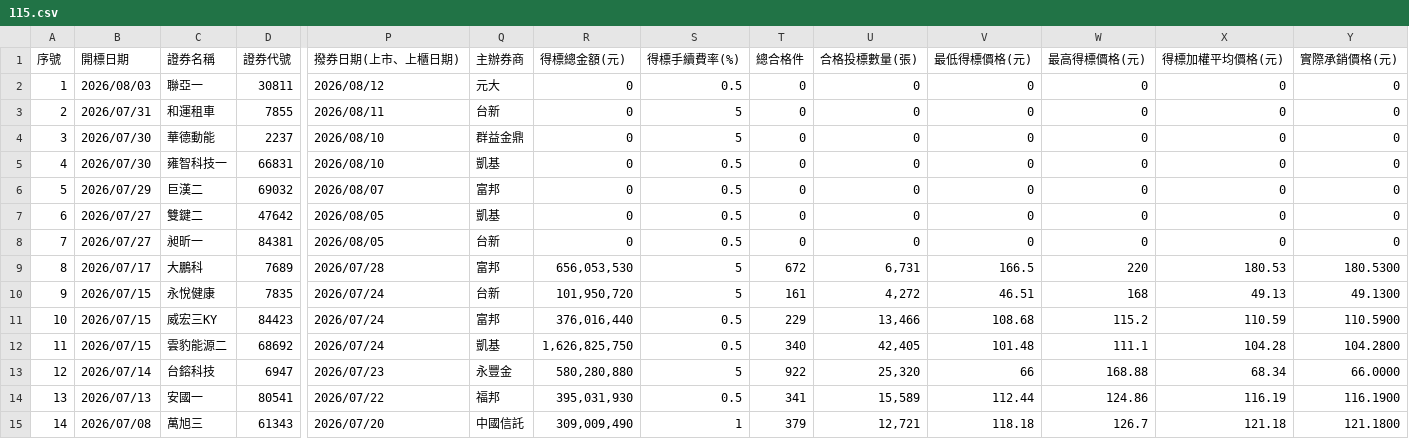
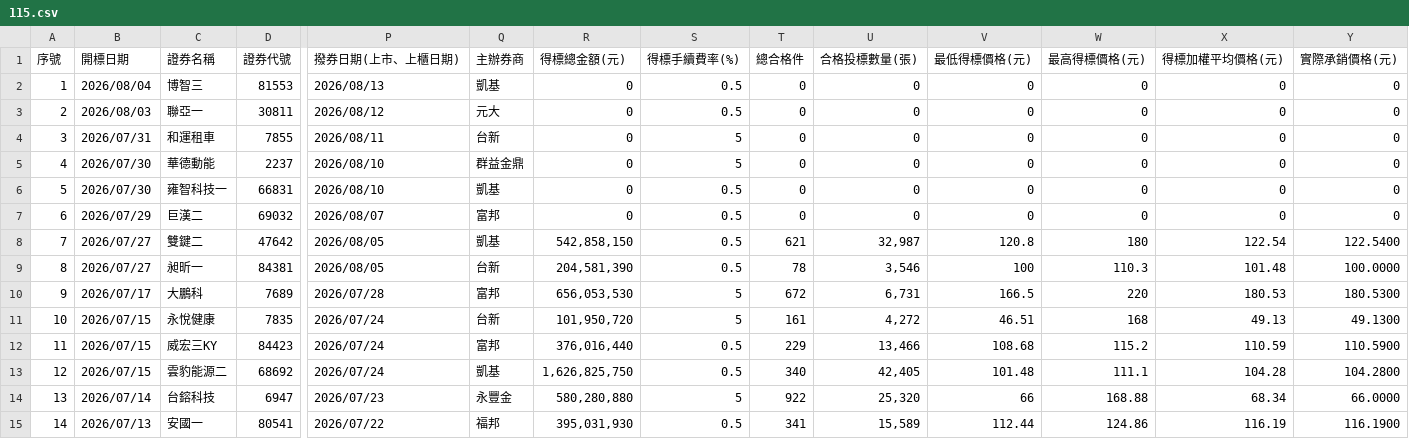
Before and after one commit to Aryido/auction, a CSV file: years/115.csv, drawn as a sheet; only a part is shown, gaps mark what is left out; the shorter side is filled out with more unchanged rows; addresses are those after the commit; rows hold the shown columns only; the diff names each change by its address in the sheet, - before the commit and + after, or states it on an @@ line.

```diff
--- a/years/115.csv
+++ b/years/115.csv
+row 2: 1 | 2026/08/04 | 博智三 | 81553 | 2026/08/13 | 凱基 | 0 | 0.5 | 0 | 0 | 0 | 0 | 0 | 0
@@ column A (序號) renumbered from row 3 down @@
-R8 (得標總金額(元)): 0
+R8 (得標總金額(元)): 542,858,150
-T8 (總合格件): 0
+T8 (總合格件): 621
-U8 (合格投標數量(張)): 0
+U8 (合格投標數量(張)): 32,987
-V8 (最低得標價格(元)): 0
+V8 (最低得標價格(元)): 120.8
-W8 (最高得標價格(元)): 0
+W8 (最高得標價格(元)): 180
-X8 (得標加權平均價格(元)): 0
+X8 (得標加權平均價格(元)): 122.54
-Y8 (實際承銷價格(元)): 0
+Y8 (實際承銷價格(元)): 122.5400
-R9 (得標總金額(元)): 0
+R9 (得標總金額(元)): 204,581,390
-T9 (總合格件): 0
+T9 (總合格件): 78
-U9 (合格投標數量(張)): 0
+U9 (合格投標數量(張)): 3,546
-V9 (最低得標價格(元)): 0
+V9 (最低得標價格(元)): 100
-W9 (最高得標價格(元)): 0
+W9 (最高得標價格(元)): 110.3
-X9 (得標加權平均價格(元)): 0
+X9 (得標加權平均價格(元)): 101.48
-Y9 (實際承銷價格(元)): 0
+Y9 (實際承銷價格(元)): 100.0000
```
Also changed, not shown: years/final/merged.csv.
